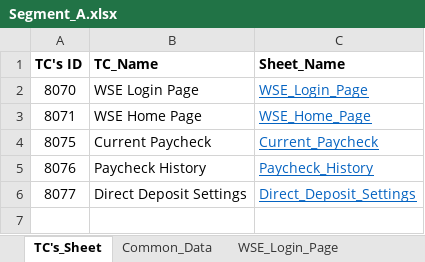
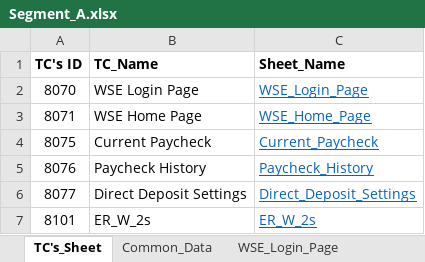
Before and after one commit to Sadanandghub/MyFrankCrumNew, an Excel workbook: MyFrankCrum_EMP/Segment_A.xlsx, sheet TC's_Sheet, drawn as a sheet; values as stored, in another font and other column widths than the file's, no borders; the diff names each change by its address in the sheet, - before the commit and + after, or states it on an @@ line.

```diff
--- a/MyFrankCrum_EMP/Segment_A.xlsx (sheet TC's_Sheet)
+++ b/MyFrankCrum_EMP/Segment_A.xlsx (sheet TC's_Sheet)
+row 7: 8101 | ER_W_2s | ER_W_2s
```
Also changed, not shown: other sheet tabs, 40 other files.
